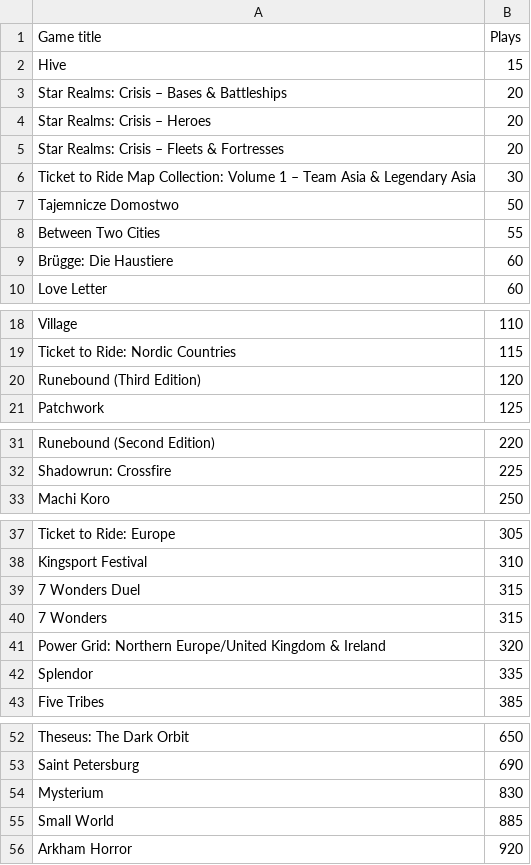
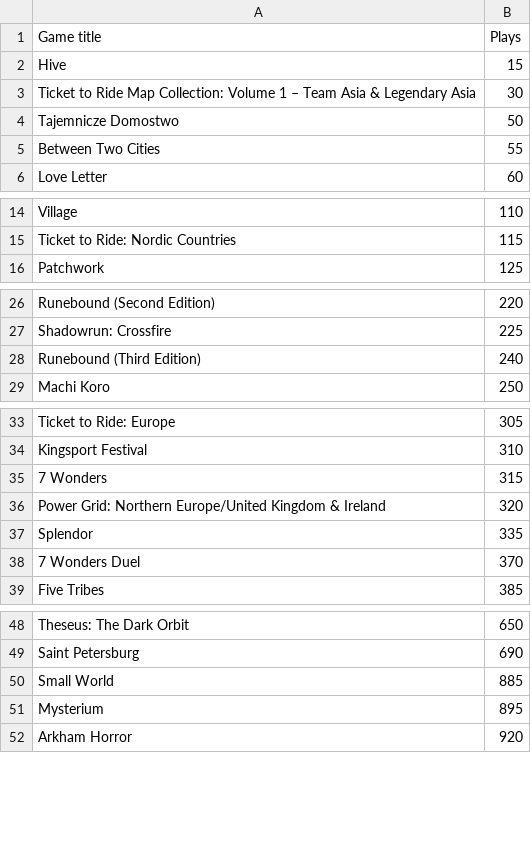
Before and after one commit to banzayats/bgg_xml_stats, a CSV file: summary.csv, drawn as a sheet; only a part is shown, gaps mark what is left out; removed rows and columns are numbered as before the commit, all else as after; the diff names each change by its address in the sheet, - before the commit and + after, or states it on an @@ line.

```diff
--- a/summary.csv
+++ b/summary.csv
-row 3: Star Realms: Crisis – Bases & Battleships | 20
-row 4: Star Realms: Crisis – Heroes | 20
-row 5: Star Realms: Crisis – Fleets & Fortresses | 20
-row 9: Brügge: Die Haustiere | 60
-row 20: Runebound (Third Edition) | 120
+row 28: Runebound (Third Edition) | 240
-row 39: 7 Wonders Duel | 315
+row 38: 7 Wonders Duel | 370
-row 54: Mysterium | 830
+row 51: Mysterium | 895
```
Also changed, not shown: result.csv, 1 other file.
